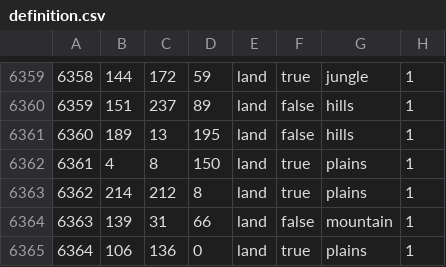
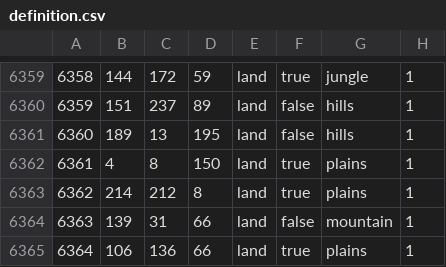
Before and after one commit to AlexandrinoMaranhao/Ashes-of-Libertad---Hoi4-Mod-MARANH-O-FORK, a CSV file: map/definition.csv, drawn as a sheet; only a part is shown, gaps mark what is left out.

```diff
--- a/map/definition.csv
+++ b/map/definition.csv
@@ -6364,2 +6364,2 @@
 6363;139;31;66;land;false;mountain;1
-6364;106;136;0;land;true;plains;1
+6364;106;136;66;land;true;plains;1
```
Also changed, not shown: 1 other file.
